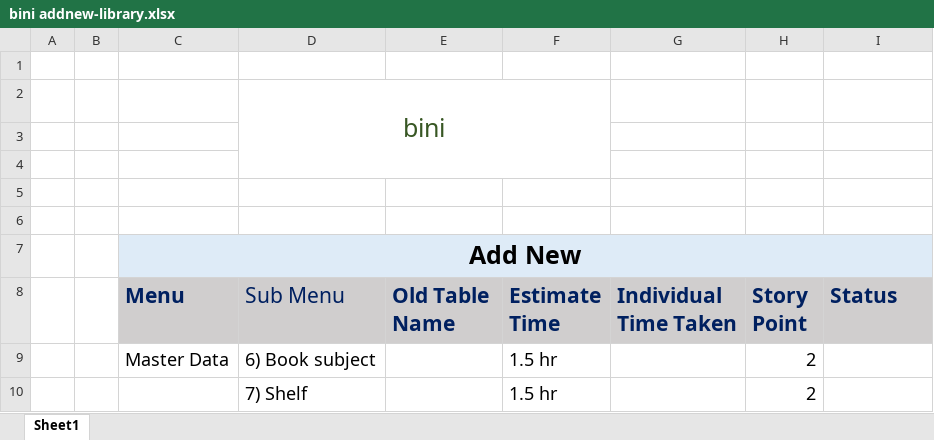
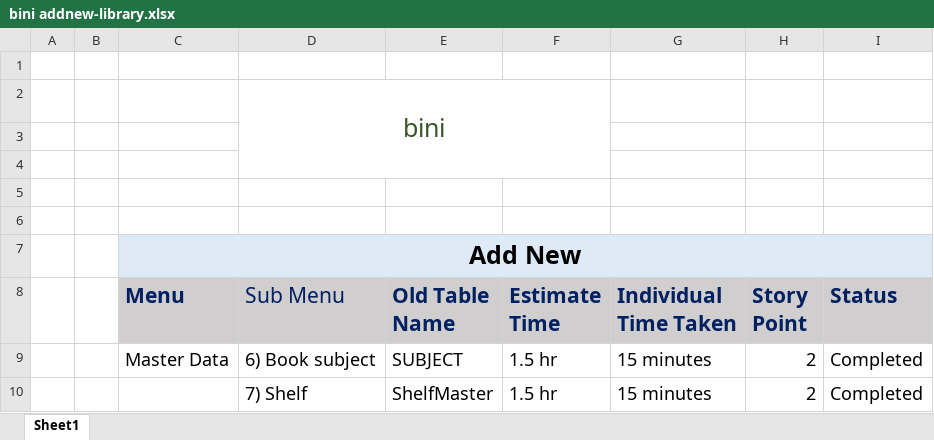
Before and after one commit to jerinjoy007/Project_lib_management, an Excel workbook: bini addnew-library.xlsx, sheet Sheet1, drawn as a sheet; values as stored, in another font and other column widths than the file's, no borders; the diff names each change by its address in the sheet, - before the commit and + after, or states it on an @@ line.

```diff
--- a/bini addnew-library.xlsx (sheet Sheet1)
+++ b/bini addnew-library.xlsx (sheet Sheet1)
-E9 (Old Table Name): (empty)
+E9 (Old Table Name): SUBJECT
-G9:G10 (Individual Time Taken): (empty)
+G9:G10 (Individual Time Taken): 15 minutes
-I9:I10 (Status): (empty)
+I9:I10 (Status): Completed
-E10 (Old Table Name): (empty)
+E10 (Old Table Name): ShelfMaster
```
Also changed, not shown: 6 other files.
